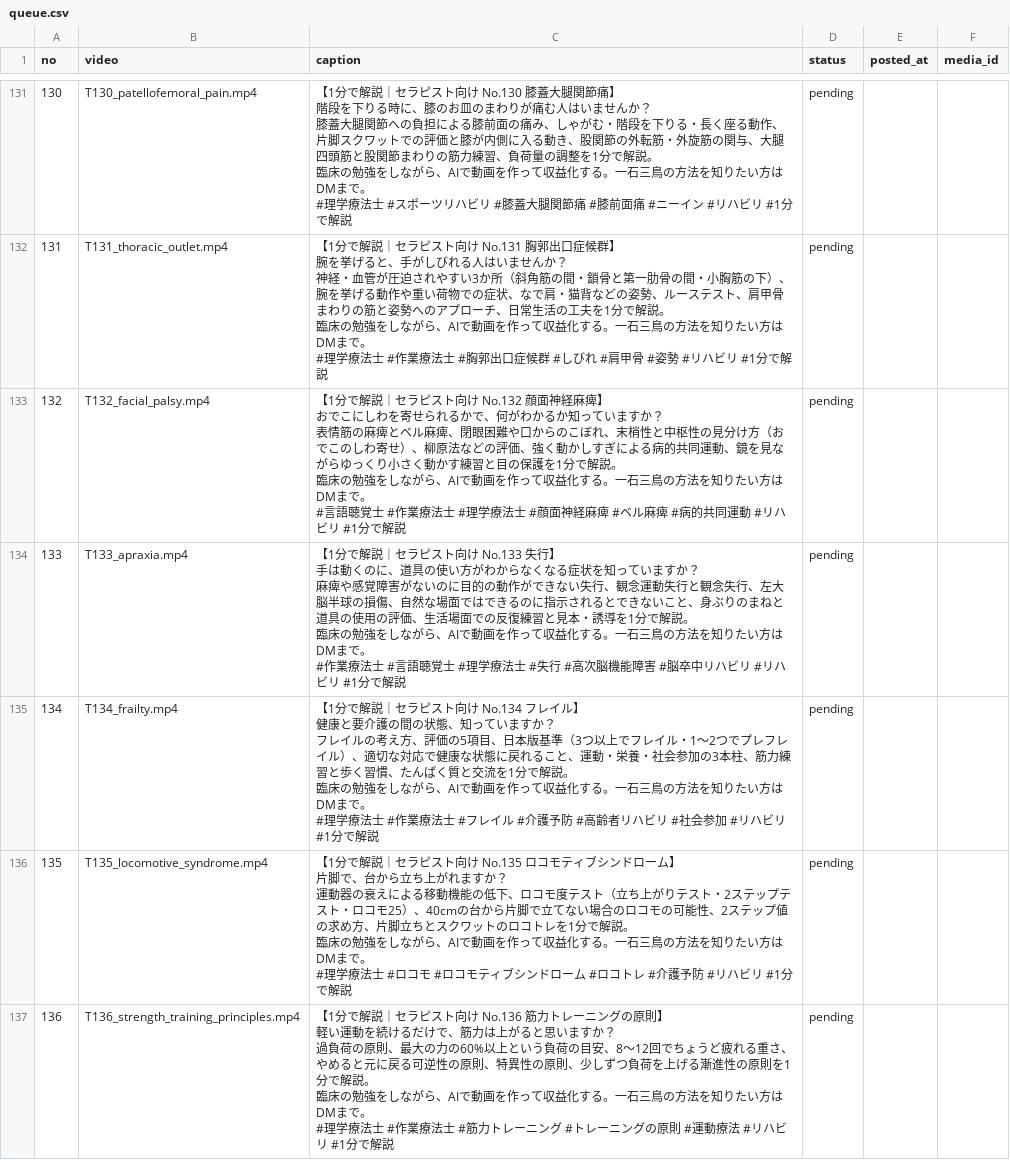
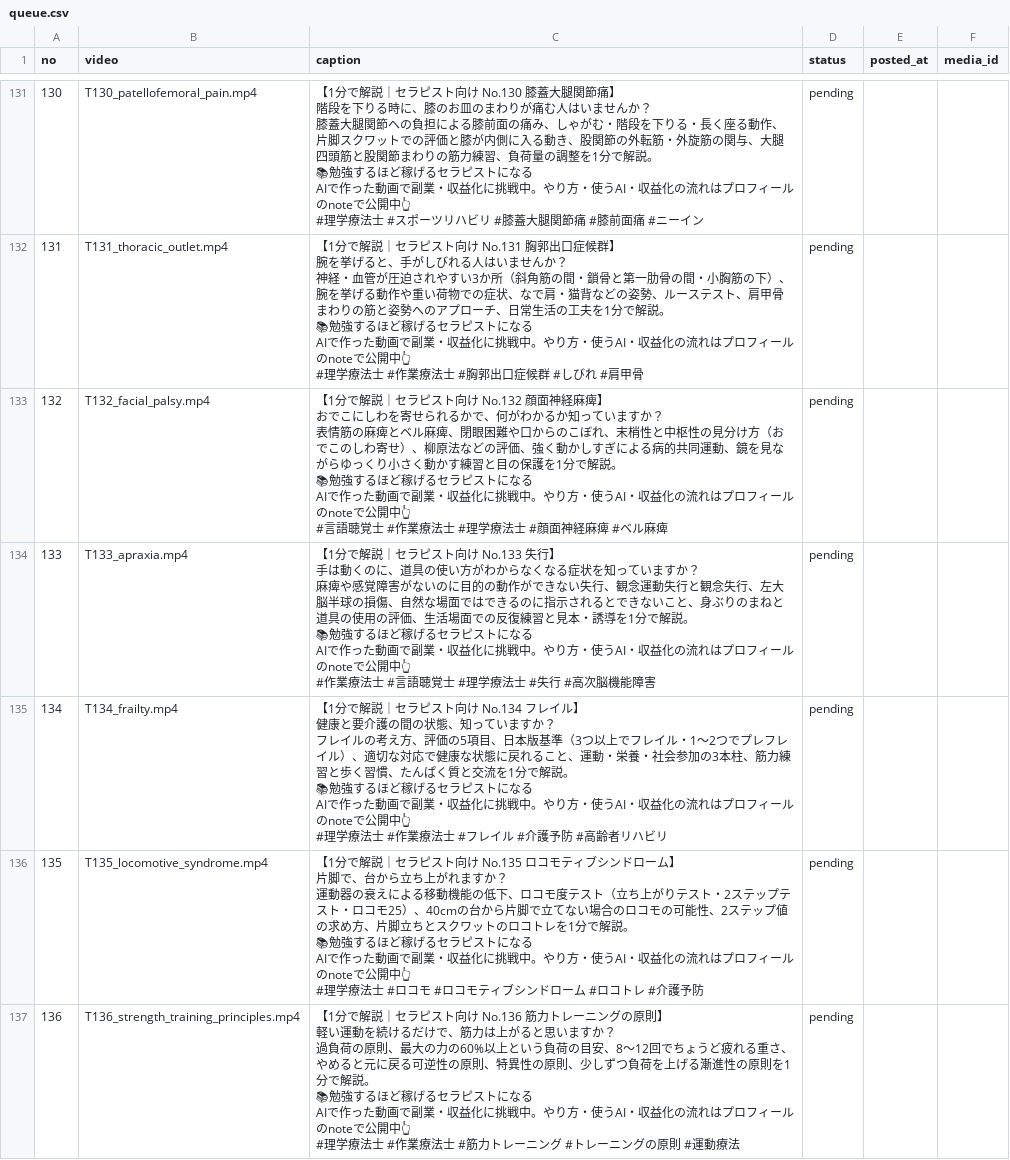
Before and after one commit to ai-rihabiri/ig-autopost, a CSV file: queue.csv, drawn as a sheet; only a part is shown, gaps mark what is left out; ↵ is a line break in a cell; the diff covers the shown part only; the diff names each change by its address in the sheet, - before the commit and + after, or states it on an @@ line.

```diff
--- a/queue.csv
+++ b/queue.csv
-C131 (caption): …解説。 ↵ 臨床の勉強をしながら、AIで動画を作って収益化する。一石三鳥の方法を知りたい方はDMまで。 ↵ #理学療法士 #スポーツリハビリ #膝蓋大腿関節痛 #膝前面痛 #ニーイン #リハビリ #1分で解説
+C131 (caption): …解説。 ↵ 📚勉強するほど稼げるセラピストになる ↵ AIで作った動画で副業・収益化に挑戦中。やり方・使うAI・収益化の流れはプロフィールのnoteで公開中👆 ↵ #理学療法士 #スポーツリハビリ #膝蓋大腿関節痛 #膝前面痛 #ニーイン
-C132 (caption): …解説。 ↵ 臨床の勉強をしながら、AIで動画を作って収益化する。一石三鳥の方法を知りたい方はDMまで。 ↵ #理学療法士 #作業療法士 #胸郭出口症候群 #しびれ #肩甲骨 #姿勢 #リハビリ #1分で解説
+C132 (caption): …解説。 ↵ 📚勉強するほど稼げるセラピストになる ↵ AIで作った動画で副業・収益化に挑戦中。やり方・使うAI・収益化の流れはプロフィールのnoteで公開中👆 ↵ #理学療法士 #作業療法士 #胸郭出口症候群 #しびれ #肩甲骨
-C133 (caption): …解説。 ↵ 臨床の勉強をしながら、AIで動画を作って収益化する。一石三鳥の方法を知りたい方はDMまで。 ↵ #言語聴覚士 #作業療法士 #理学療法士 #顔面神経麻痺 #ベル麻痺 #病的共同運動 #リハビリ #1分で解説
+C133 (caption): …解説。 ↵ 📚勉強するほど稼げるセラピストになる ↵ AIで作った動画で副業・収益化に挑戦中。やり方・使うAI・収益化の流れはプロフィールのnoteで公開中👆 ↵ #言語聴覚士 #作業療法士 #理学療法士 #顔面神経麻痺 #ベル麻痺
-C134 (caption): …解説。 ↵ 臨床の勉強をしながら、AIで動画を作って収益化する。一石三鳥の方法を知りたい方はDMまで。 ↵ #作業療法士 #言語聴覚士 #理学療法士 #失行 #高次脳機能障害 #脳卒中リハビリ #リハビリ #1分で解説
+C134 (caption): …解説。 ↵ 📚勉強するほど稼げるセラピストになる ↵ AIで作った動画で副業・収益化に挑戦中。やり方・使うAI・収益化の流れはプロフィールのnoteで公開中👆 ↵ #作業療法士 #言語聴覚士 #理学療法士 #失行 #高次脳機能障害
-C135 (caption): …解説。 ↵ 臨床の勉強をしながら、AIで動画を作って収益化する。一石三鳥の方法を知りたい方はDMまで。 ↵ #理学療法士 #作業療法士 #フレイル #介護予防 #高齢者リハビリ #社会参加 #リハビリ #1分で解説
+C135 (caption): …解説。 ↵ 📚勉強するほど稼げるセラピストになる ↵ AIで作った動画で副業・収益化に挑戦中。やり方・使うAI・収益化の流れはプロフィールのnoteで公開中👆 ↵ #理学療法士 #作業療法士 #フレイル #介護予防 #高齢者リハビリ
-C136 (caption): …解説。 ↵ 臨床の勉強をしながら、AIで動画を作って収益化する。一石三鳥の方法を知りたい方はDMまで。 ↵ #理学療法士 #ロコモ #ロコモティブシンドローム #ロコトレ #介護予防 #リハビリ #1分で解説
+C136 (caption): …解説。 ↵ 📚勉強するほど稼げるセラピストになる ↵ AIで作った動画で副業・収益化に挑戦中。やり方・使うAI・収益化の流れはプロフィールのnoteで公開中👆 ↵ #理学療法士 #ロコモ #ロコモティブシンドローム #ロコトレ #介護予防
-C137 (caption): …解説。 ↵ 臨床の勉強をしながら、AIで動画を作って収益化する。一石三鳥の方法を知りたい方はDMまで。 ↵ #理学療法士 #作業療法士 #筋力トレーニング #トレーニングの原則 #運動療法 #リハビリ #1分で解説
+C137 (caption): …解説。 ↵ 📚勉強するほど稼げるセラピストになる ↵ AIで作った動画で副業・収益化に挑戦中。やり方・使うAI・収益化の流れはプロフィールのnoteで公開中👆 ↵ #理学療法士 #作業療法士 #筋力トレーニング #トレーニングの原則 #運動療法
```
Also changed, not shown: 145 edited cells elsewhere in this file.
